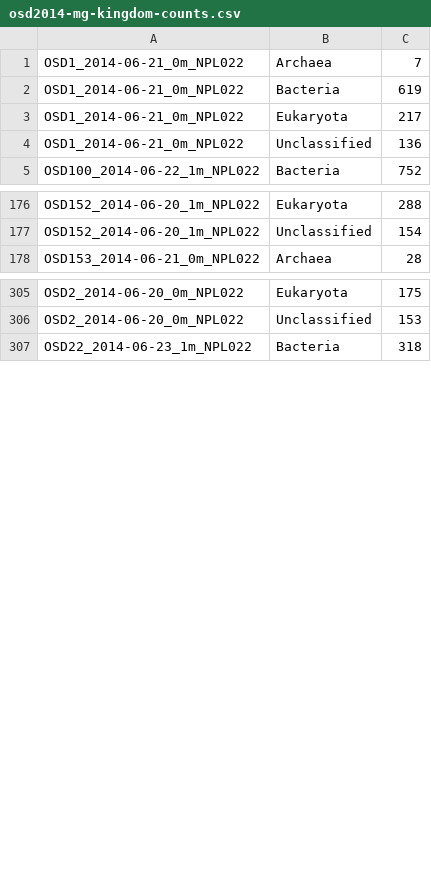
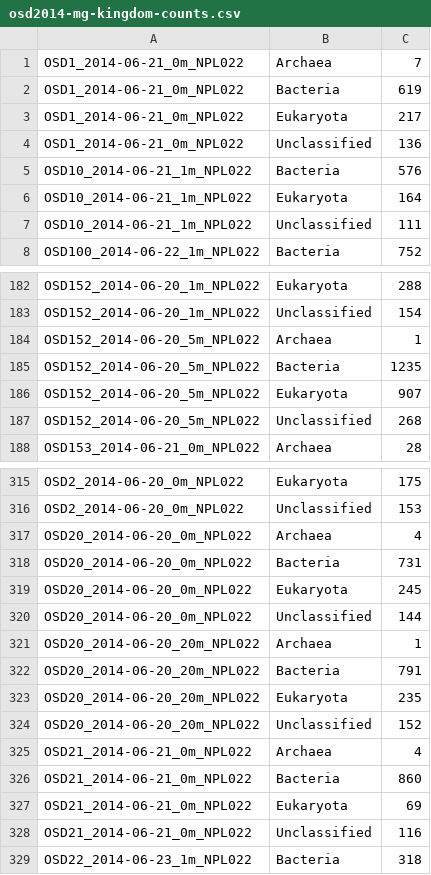
Before and after one commit to MicroB3-IS/megdb, a CSV file: reports/osd2014-mg-kingdom-counts.csv, drawn as a sheet; only a part is shown, gaps mark what is left out; the diff covers the shown part only.

Commit message:
final mg traits counts

```diff
--- a/reports/osd2014-mg-kingdom-counts.csv
+++ b/reports/osd2014-mg-kingdom-counts.csv
@@ -4,2 +4,5 @@ OSD1_2014-06-21_0m_NPL022,Eukaryota,217
 OSD1_2014-06-21_0m_NPL022,Unclassified,136
+OSD10_2014-06-21_1m_NPL022,Bacteria,576
+OSD10_2014-06-21_1m_NPL022,Eukaryota,164
+OSD10_2014-06-21_1m_NPL022,Unclassified,111
 OSD100_2014-06-22_1m_NPL022,Bacteria,752
@@ -177,2 +183,6 @@ OSD152_2014-06-20_1m_NPL022,Eukaryota,288
 OSD152_2014-06-20_1m_NPL022,Unclassified,154
+OSD152_2014-06-20_5m_NPL022,Archaea,1
+OSD152_2014-06-20_5m_NPL022,Bacteria,1235
+OSD152_2014-06-20_5m_NPL022,Eukaryota,907
+OSD152_2014-06-20_5m_NPL022,Unclassified,268
 OSD153_2014-06-21_0m_NPL022,Archaea,28
@@ -306,2 +316,14 @@ OSD2_2014-06-20_0m_NPL022,Eukaryota,175
 OSD2_2014-06-20_0m_NPL022,Unclassified,153
+OSD20_2014-06-20_0m_NPL022,Archaea,4
+OSD20_2014-06-20_0m_NPL022,Bacteria,731
+OSD20_2014-06-20_0m_NPL022,Eukaryota,245
+OSD20_2014-06-20_0m_NPL022,Unclassified,144
+OSD20_2014-06-20_20m_NPL022,Archaea,1
+OSD20_2014-06-20_20m_NPL022,Bacteria,791
+OSD20_2014-06-20_20m_NPL022,Eukaryota,235
+OSD20_2014-06-20_20m_NPL022,Unclassified,152
+OSD21_2014-06-21_0m_NPL022,Archaea,4
+OSD21_2014-06-21_0m_NPL022,Bacteria,860
+OSD21_2014-06-21_0m_NPL022,Eukaryota,69
+OSD21_2014-06-21_0m_NPL022,Unclassified,116
 OSD22_2014-06-23_1m_NPL022,Bacteria,318
```
Also changed, not shown: 3 added rows elsewhere in this file, 1 other file.
